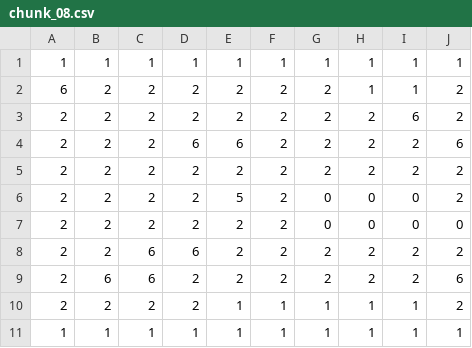
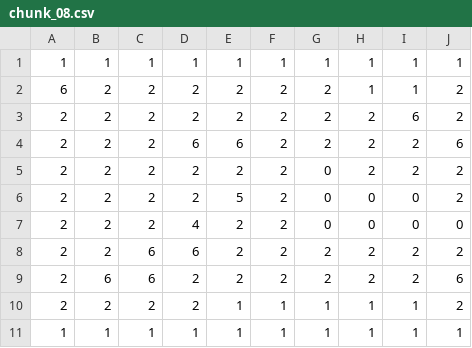
Before and after one commit to tanahara0310/10DaysJam, a CSV file: Project/Application/Assets/Maps/Areas/Area1/chunk_08.csv, drawn as a sheet.

```diff
--- a/Project/Application/Assets/Maps/Areas/Area1/chunk_08.csv
+++ b/Project/Application/Assets/Maps/Areas/Area1/chunk_08.csv
@@ -4,5 +4,5 @@
 2,2,2,6,6,2,2,2,2,6
-2,2,2,2,2,2,2,2,2,2
+2,2,2,2,2,2,0,2,2,2
 2,2,2,2,5,2,0,0,0,2
-2,2,2,2,2,2,0,0,0,0
+2,2,2,4,2,2,0,0,0,0
 2,2,6,6,2,2,2,2,2,2
```
Also changed, not shown: Project/Application/Assets/Maps/Areas/Area1/chunk_04.csv, Project/Application/Assets/Maps/Areas/Area1/chunk_09.csv, 1 other file.
